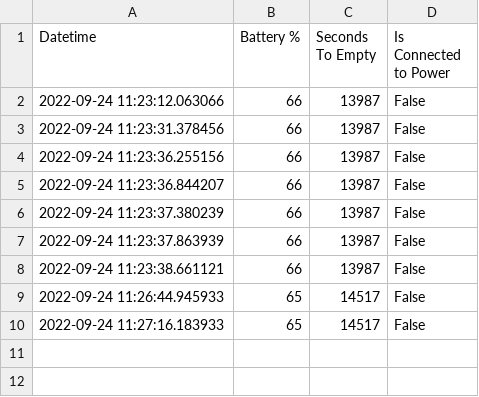
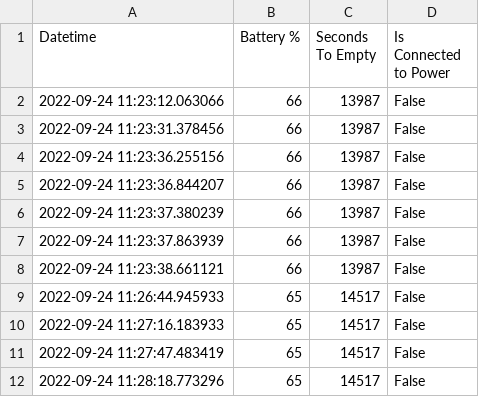
Before and after one commit to D3Zyre/Battery_logger, a CSV file: Battery_Log.csv, drawn as a sheet; the diff names each change by its address in the sheet, - before the commit and + after, or states it on an @@ line.

```diff
--- a/Battery_Log.csv
+++ b/Battery_Log.csv
+row 11: 2022-09-24 11:27:47.483419 | 65 | 14517 | False
+row 12: 2022-09-24 11:28:18.773296 | 65 | 14517 | False
```
Also changed, not shown: 2 other files.
